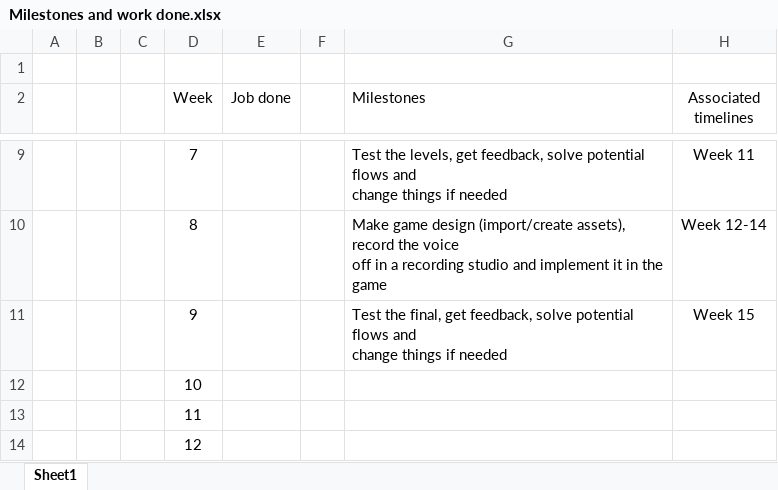
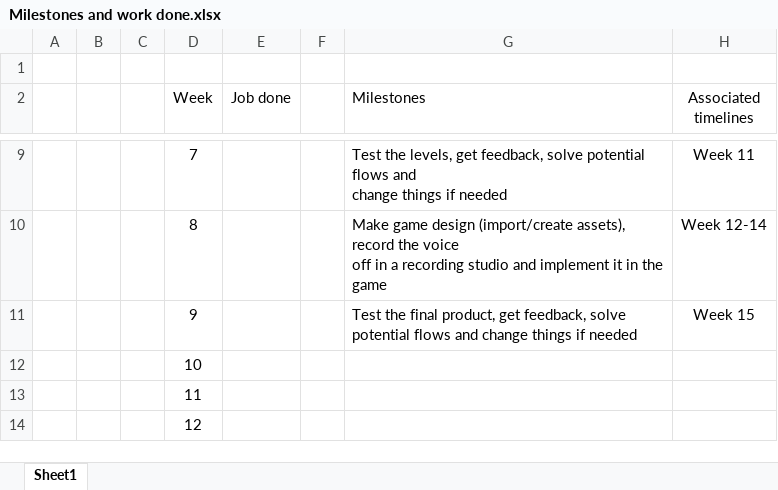
Before and after one commit to Nchappui/VR_GAME, an Excel workbook: Milestones and work done.xlsx, sheet Sheet1, drawn as a sheet; only a part is shown, gaps mark what is left out; values as stored, in another font and other column widths than the file's, no borders; the diff names each change by its address in the sheet, - before the commit and + after, or states it on an @@ line.

Commit message:
modify milestones and game ideas

```diff
--- a/Milestones and work done.xlsx (sheet Sheet1)
+++ b/Milestones and work done.xlsx (sheet Sheet1)
-G11 (Milestones): Test the final, get feedback,…
+G11 (Milestones): Test the final product, get feedback,…
```
Also changed, not shown: 1 other file.
